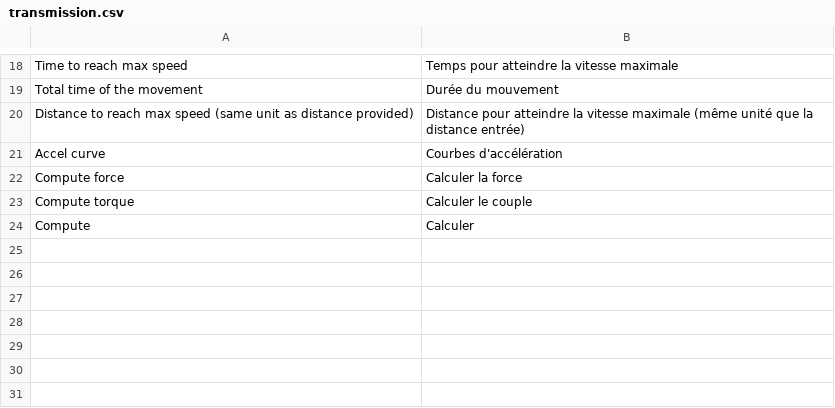
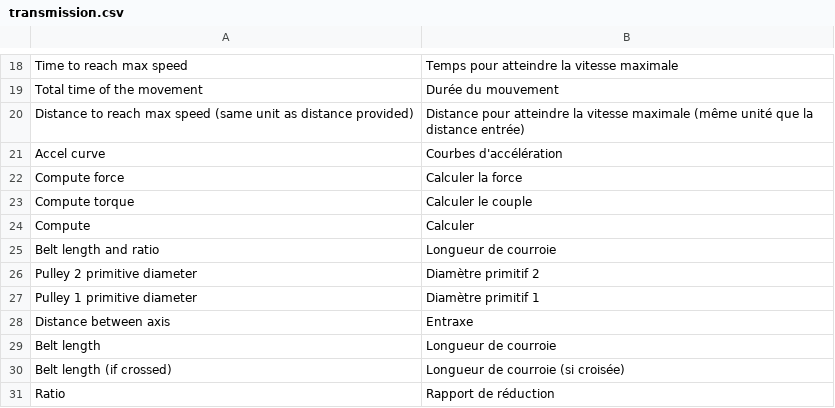
Before and after one commit to guillaume55/MecaWeb, a CSV file: translation/fr/transmission.csv, drawn as a sheet; only a part is shown, gaps mark what is left out; the diff names each change by its address in the sheet, - before the commit and + after, or states it on an @@ line.

Commit message:
add pulley

```diff
--- a/translation/fr/transmission.csv
+++ b/translation/fr/transmission.csv
+row 25: Belt length and ratio | Longueur de courroie
+row 26: Pulley 2 primitive diameter | Diamètre primitif 2
+row 27: Pulley 1 primitive diameter | Diamètre primitif 1
+row 28: Distance between axis | Entraxe
+row 29: Belt length | Longueur de courroie
+row 30: Belt length (if crossed) | Longueur de courroie (si croisée)
+row 31: Ratio | Rapport de réduction
```
Also changed, not shown: translation/en/transmission.csv, 4 other files.
